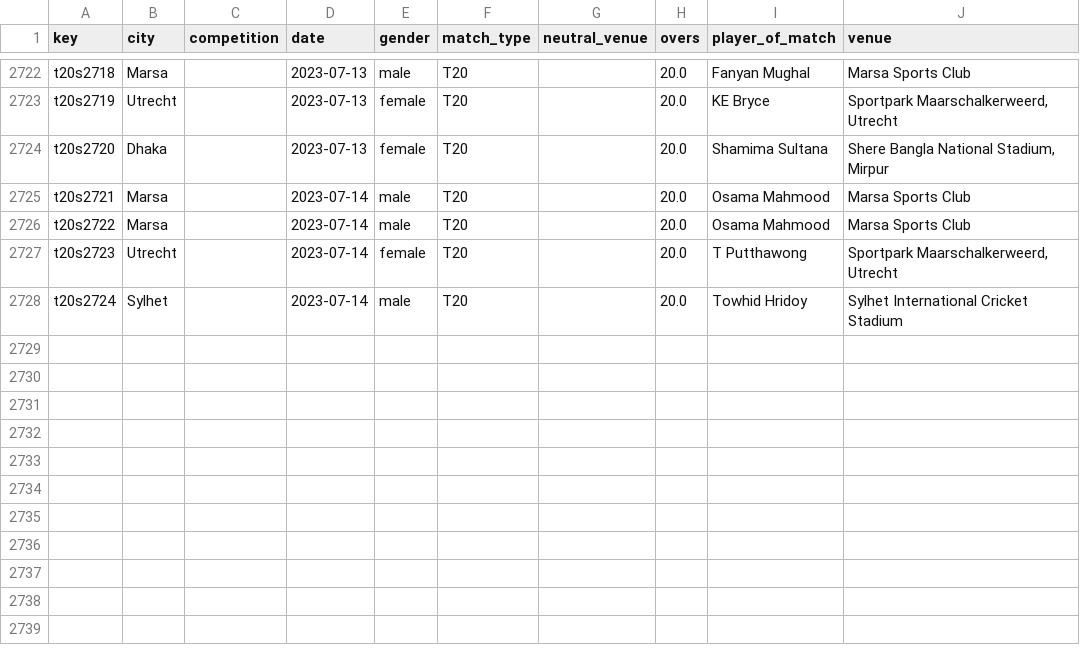
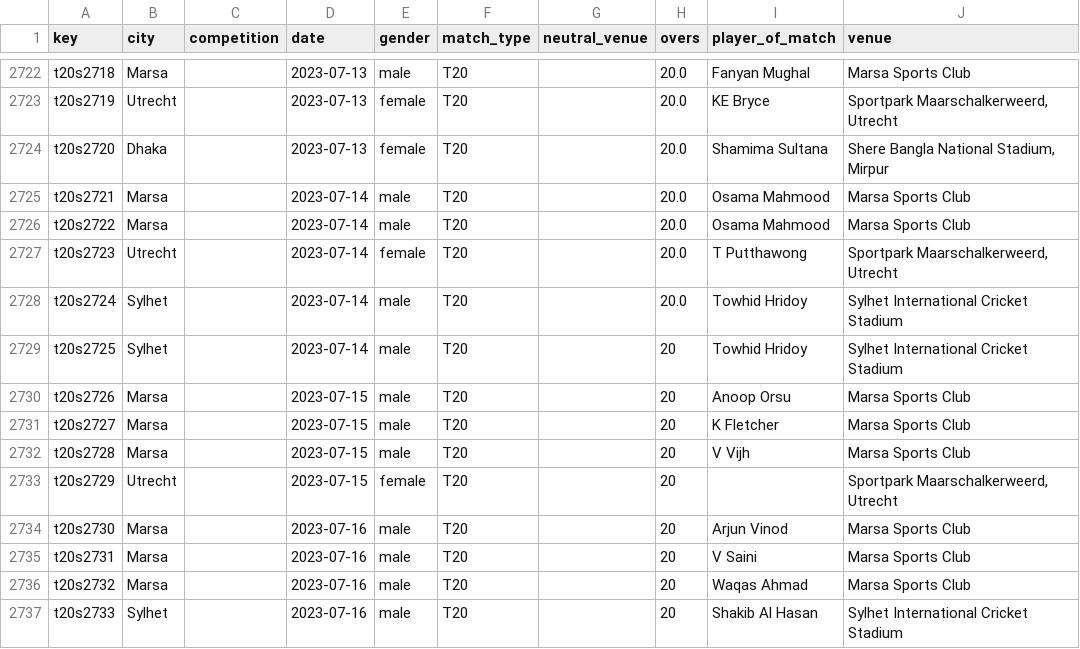
Before and after one commit to sawlachintan/cricket_data, a CSV file: t20s_data/info_df.csv, drawn as a sheet; only a part is shown, gaps mark what is left out; the diff names each change by its address in the sheet, - before the commit and + after, or states it on an @@ line.

```diff
--- a/t20s_data/info_df.csv
+++ b/t20s_data/info_df.csv
+row 2729: t20s2725 | Sylhet |  | 2023-07-14 | male | T20 |  | 20 | Towhid Hridoy | Sylhet International Cricket Stadium
+row 2730: t20s2726 | Marsa |  | 2023-07-15 | male | T20 |  | 20 | Anoop Orsu | Marsa Sports Club
+row 2731: t20s2727 | Marsa |  | 2023-07-15 | male | T20 |  | 20 | K Fletcher | Marsa Sports Club
+row 2732: t20s2728 | Marsa |  | 2023-07-15 | male | T20 |  | 20 | V Vijh | Marsa Sports Club
+row 2733: t20s2729 | Utrecht |  | 2023-07-15 | female | T20 |  | 20 |  | Sportpark Maarschalkerweerd, Utrecht
+row 2734: t20s2730 | Marsa |  | 2023-07-16 | male | T20 |  | 20 | Arjun Vinod | Marsa Sports Club
+row 2735: t20s2731 | Marsa |  | 2023-07-16 | male | T20 |  | 20 | V Saini | Marsa Sports Club
+row 2736: t20s2732 | Marsa |  | 2023-07-16 | male | T20 |  | 20 | Waqas Ahmad | Marsa Sports Club
+row 2737: t20s2733 | Sylhet |  | 2023-07-16 | male | T20 |  | 20 | Shakib Al Hasan | Sylhet International Cricket Stadium
```
Also changed, not shown: ntb_data/info_df.csv, t20s_data/outcome_df.csv, 14 other files.
